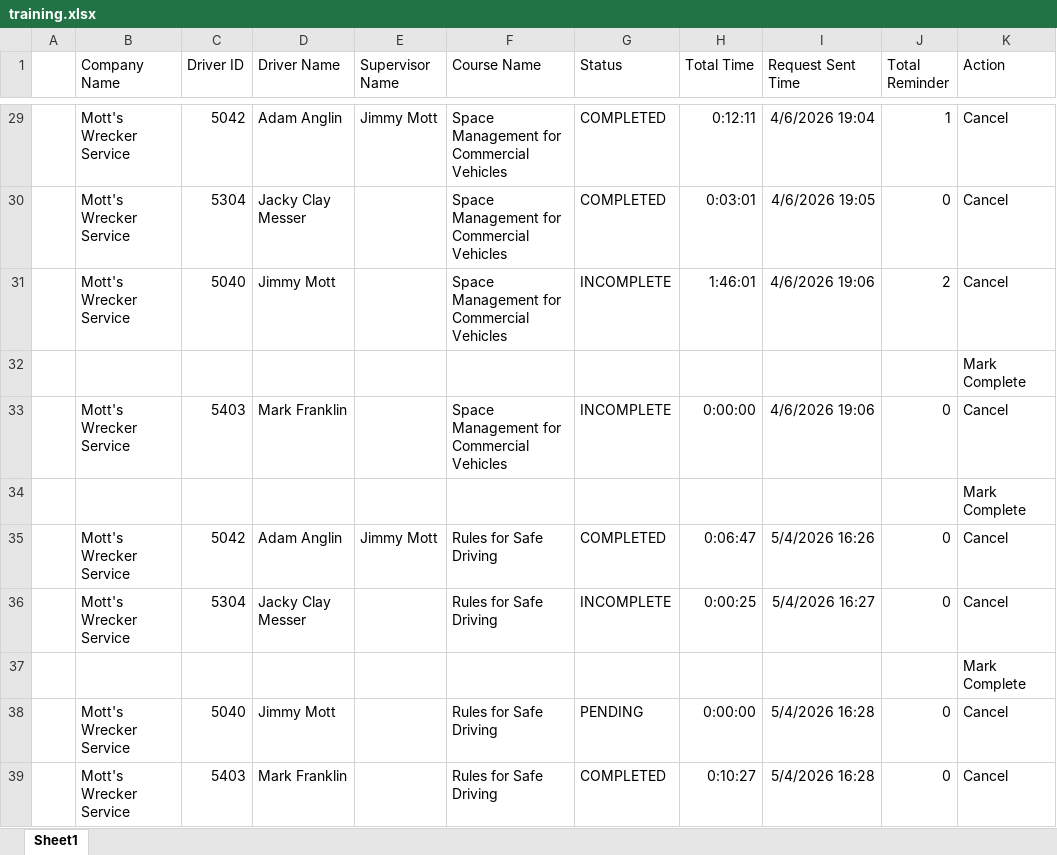
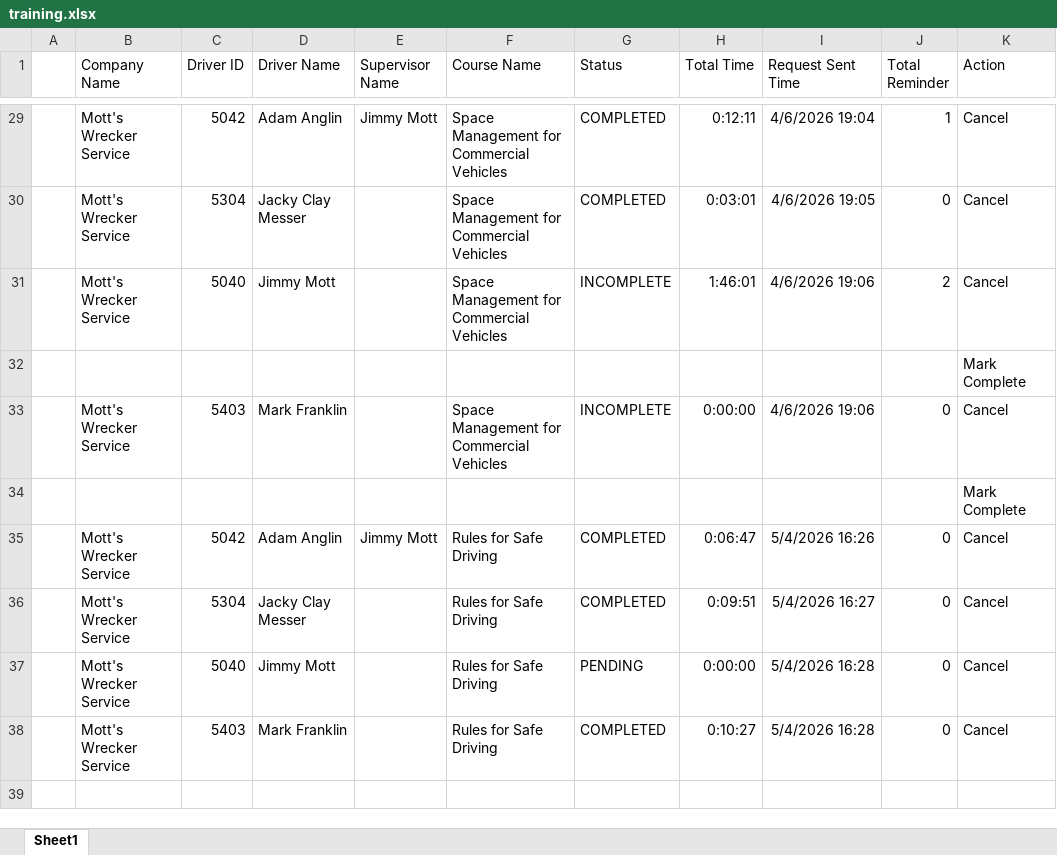
Before and after one commit to jmullins-DEN/Mott-s-Wrecker-Service, an Excel workbook: training.xlsx, sheet Sheet1, drawn as a sheet; only a part is shown, gaps mark what is left out; values as stored, in another font and other column widths than the file's, no borders; the diff names each change by its address in the sheet, - before the commit and + after, or states it on an @@ line.

```diff
--- a/training.xlsx (sheet Sheet1)
+++ b/training.xlsx (sheet Sheet1)
-G36 (Status): INCOMPLETE
+G36 (Status): COMPLETED
-H36 (Total Time): 0:00:25
+H36 (Total Time): 0:09:51
-row 37:  |  |  |  |  |  |  |  |  |  | Mark Complete
```
Also changed, not shown: camera_events.xlsx, 1 other file.
